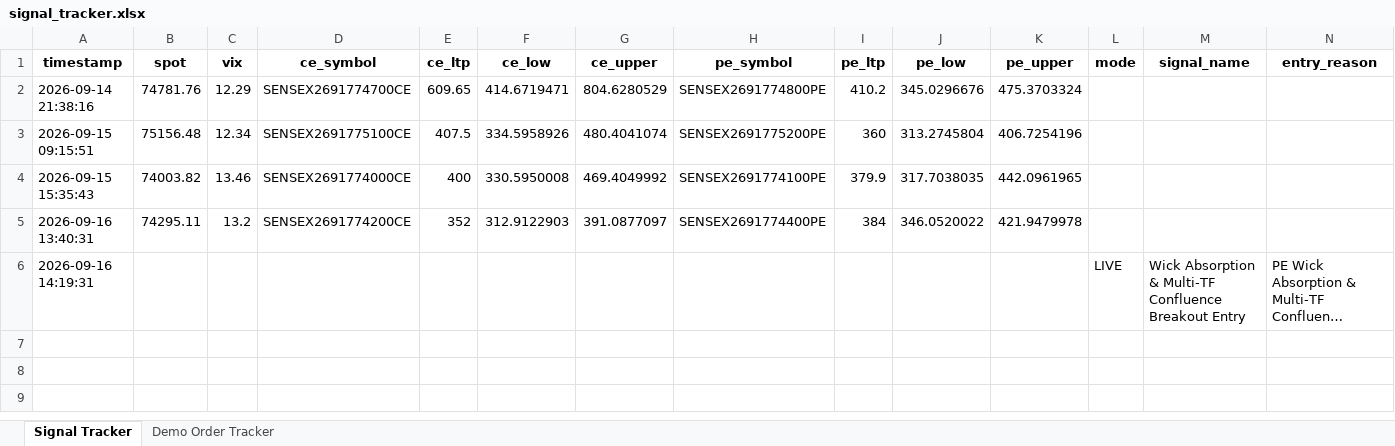
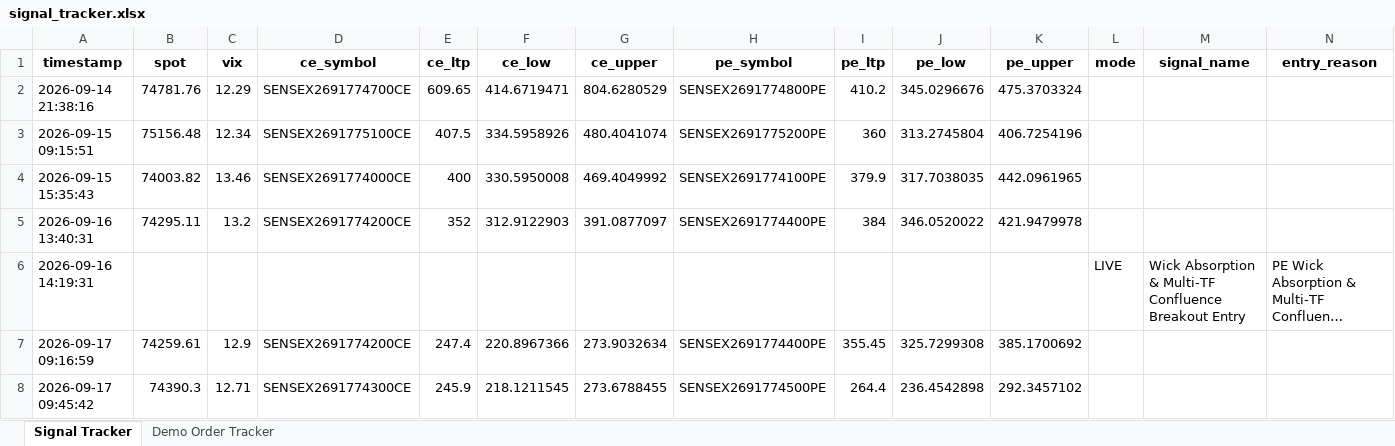
Before and after one commit to bhisma99-lgtm/bhisma99, an Excel workbook: signal_tracker.xlsx, sheet Signal Tracker, drawn as a sheet; only a part is shown; long unchanged cells end in …; values as stored, in another font and other column widths than the file's, no borders; rows hold the shown columns only; the diff names each change by its address in the sheet, - before the commit and + after, or states it on an @@ line.

Commit message:
Auto-update signal tracker, logs and memory [skip ci]

```diff
--- a/signal_tracker.xlsx (sheet Signal Tracker)
+++ b/signal_tracker.xlsx (sheet Signal Tracker)
+row 7: 2026-09-17 09:16:59 | 74259.61 | 12.9 | SENSEX2691774200CE | 247.4 | 220.8967366 | 273.9032634 | SENSEX2691774400PE | 355.45 | 325.7299308 | 385.1700692
+row 8: 2026-09-17 09:45:42 | 74390.3 | 12.71 | SENSEX2691774300CE | 245.9 | 218.1211545 | 273.6788455 | SENSEX2691774500PE | 264.4 | 236.4542898 | 292.3457102
```
Also changed, not shown: 2 other files.
